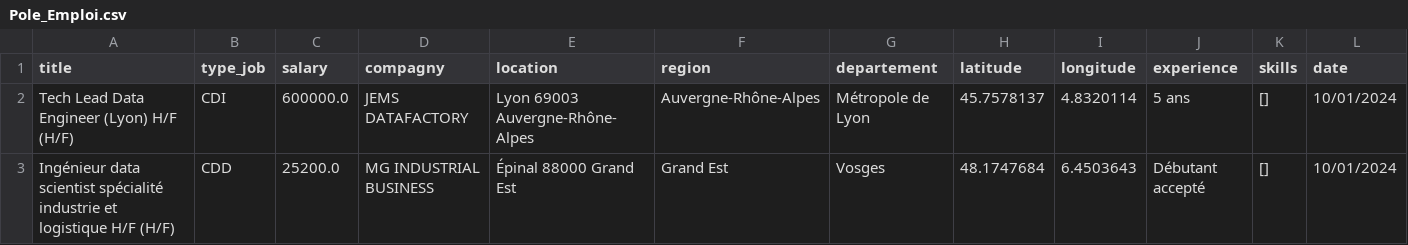
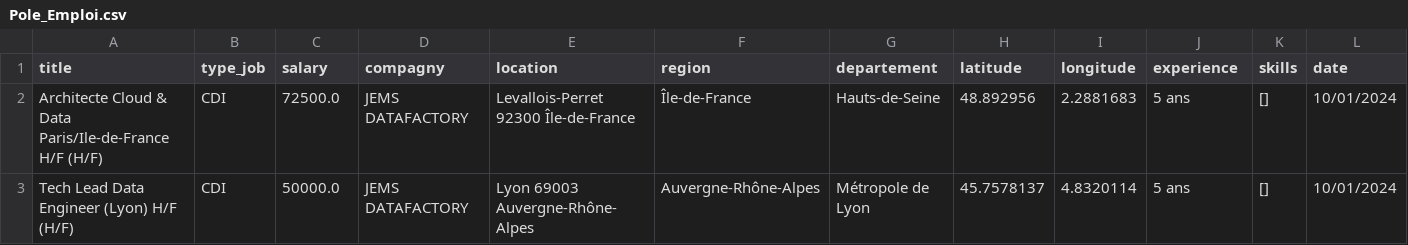
Before and after one commit to Naghan1132/Jobs-Text-Mining, a CSV file: src/data/Pole_Emploi.csv, drawn as a sheet; only a part is shown; removed rows and columns are numbered as before the commit, all else as after; rows hold the shown columns only; the diff names each change by its address in the sheet, - before the commit and + after, or states it on an @@ line.

```diff
--- a/src/data/Pole_Emploi.csv
+++ b/src/data/Pole_Emploi.csv
+row 2: Architecte Cloud & Data Paris/Ile-de-France H/F (H/F) | CDI | 72500.0 | JEMS DATAFACTORY | Levallois-Perret 92300 Île-de-France | Île-de-France | Hauts-de-Seine | 48.892956 | 2.2881683 | 5 ans | [] | 10/01/2024
-C3 (salary): 600000.0
+C3 (salary): 50000.0
-row 3: Ingénieur data scientist spécialité industrie et logistique H/F (H/F) | CDD | 25200.0 | MG INDUSTRIAL BUSINESS | Épinal 88000 Grand Est | Grand Est | Vosges | 48.1747684 | 6.4503643 | Débutant accepté | [] | 10/01/2024
```
Also changed, not shown: 14 other files.
